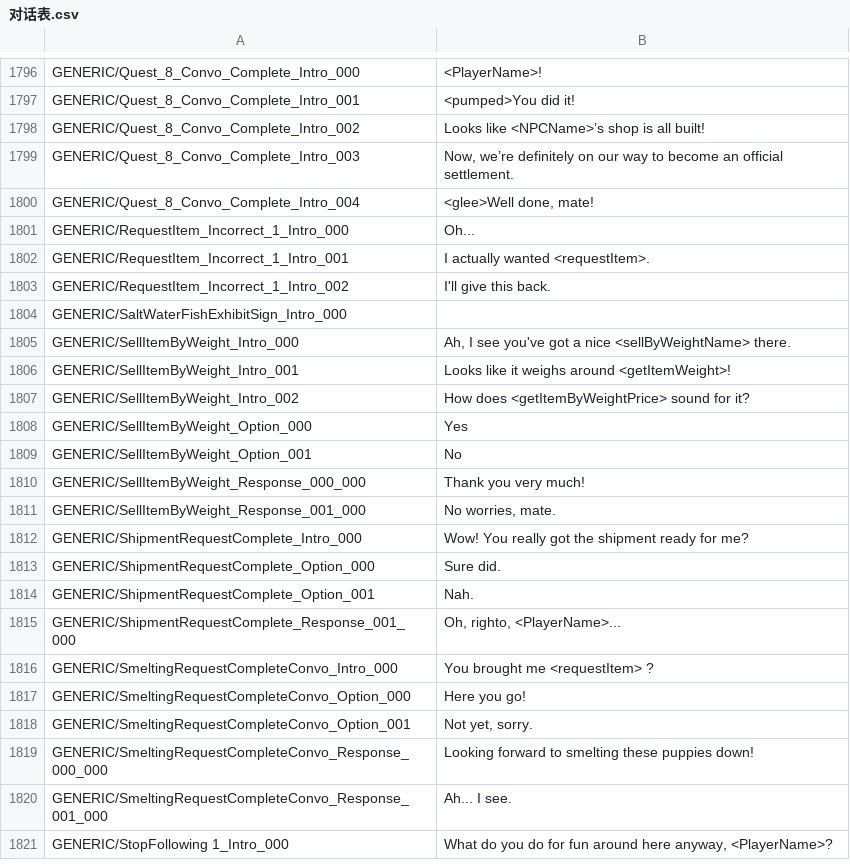
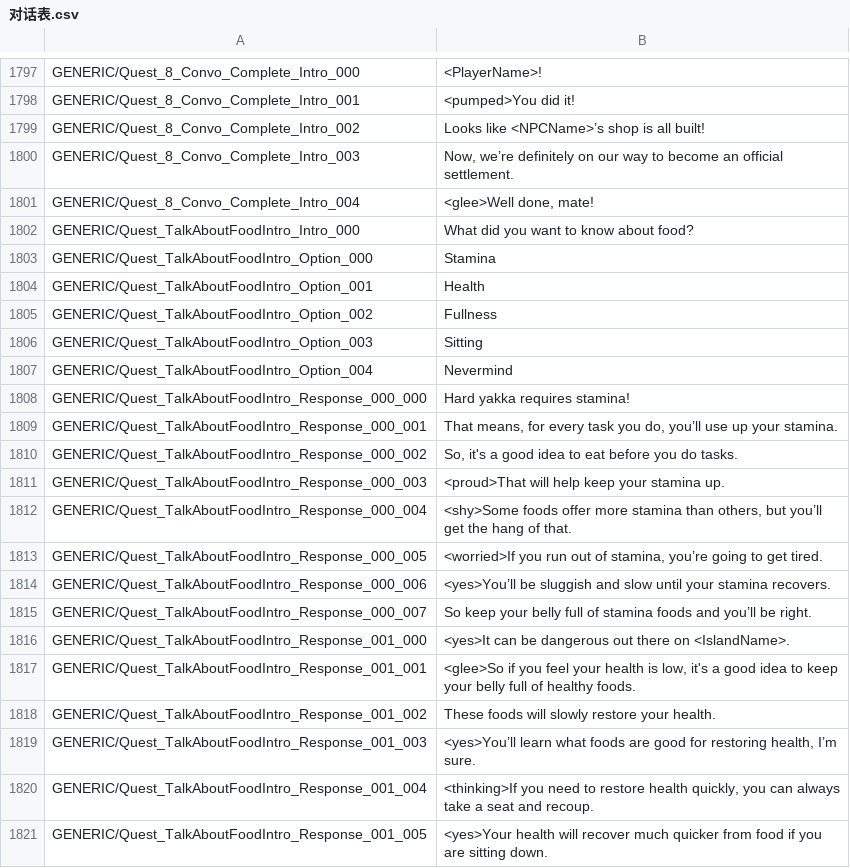
Before and after one commit to xiaoye97/DinkumChinese, a CSV file: History/对话表.csv, drawn as a sheet; only a part is shown, gaps mark what is left out; the shorter side is filled out with more unchanged rows; the diff covers the shown part only.

```diff
--- a/History/对话表.csv
+++ b/History/对话表.csv
@@ -1800 +1801,21 @@ GENERIC/Quest_8_Convo_Complete_Intro_003	Now, we’re definitely on our way to b
 GENERIC/Quest_8_Convo_Complete_Intro_004	<glee>Well done, mate!
+GENERIC/Quest_TalkAboutFoodIntro_Intro_000	What did you want to know about food?
+GENERIC/Quest_TalkAboutFoodIntro_Option_000	Stamina
+GENERIC/Quest_TalkAboutFoodIntro_Option_001	Health
+GENERIC/Quest_TalkAboutFoodIntro_Option_002	Fullness
+GENERIC/Quest_TalkAboutFoodIntro_Option_003	Sitting
+GENERIC/Quest_TalkAboutFoodIntro_Option_004	Nevermind
+GENERIC/Quest_TalkAboutFoodIntro_Response_000_000	Hard yakka requires stamina!
+GENERIC/Quest_TalkAboutFoodIntro_Response_000_001	That means, for every task you do, you’ll use up your stamina.
+GENERIC/Quest_TalkAboutFoodIntro_Response_000_002	So, it's a good idea to eat before you do tasks.
+GENERIC/Quest_TalkAboutFoodIntro_Response_000_003	<proud>That will help keep your stamina up.
+GENERIC/Quest_TalkAboutFoodIntro_Response_000_004	<shy>Some foods offer more stamina than others, but you’ll get the hang of that.
+GENERIC/Quest_TalkAboutFoodIntro_Response_000_005	<worried>If you run out of stamina, you’re going to get tired.
+GENERIC/Quest_TalkAboutFoodIntro_Response_000_006	<yes>You’ll be sluggish and slow until your stamina recovers.
+GENERIC/Quest_TalkAboutFoodIntro_Response_000_007	So keep your belly full of stamina foods and you’ll be right.
+GENERIC/Quest_TalkAboutFoodIntro_Response_001_000	<yes>It can be dangerous out there on <IslandName>.
+GENERIC/Quest_TalkAboutFoodIntro_Response_001_001	<glee>So if you feel your health is low, it's a good idea to keep your belly full of healthy foods.
+GENERIC/Quest_TalkAboutFoodIntro_Response_001_002	These foods will slowly restore your health.
+GENERIC/Quest_TalkAboutFoodIntro_Response_001_003	<yes>You’ll learn what foods are good for restoring health, I’m sure.
+GENERIC/Quest_TalkAboutFoodIntro_Response_001_004	<thinking>If you need to restore health quickly, you can always take a seat and recoup.
+GENERIC/Quest_TalkAboutFoodIntro_Response_001_005	<yes>Your health will recover much quicker from food if you are sitting down.
```
Also changed, not shown: 30 added rows, 13 removed rows and 16 edited cells elsewhere in this file, History/HoverText.csv, 3 other files.
